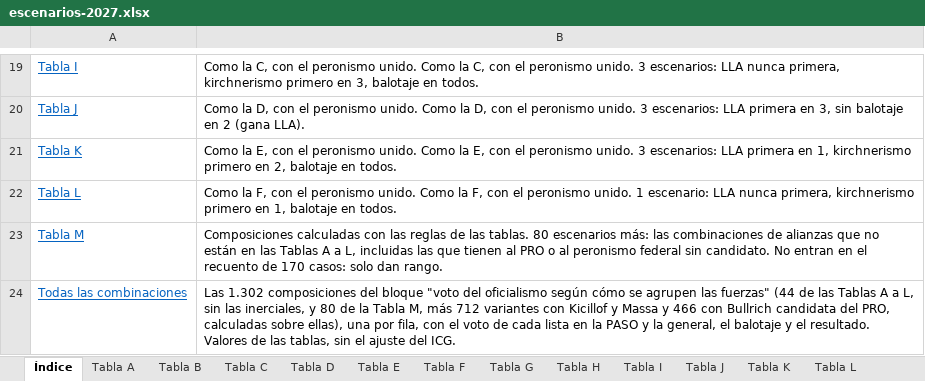
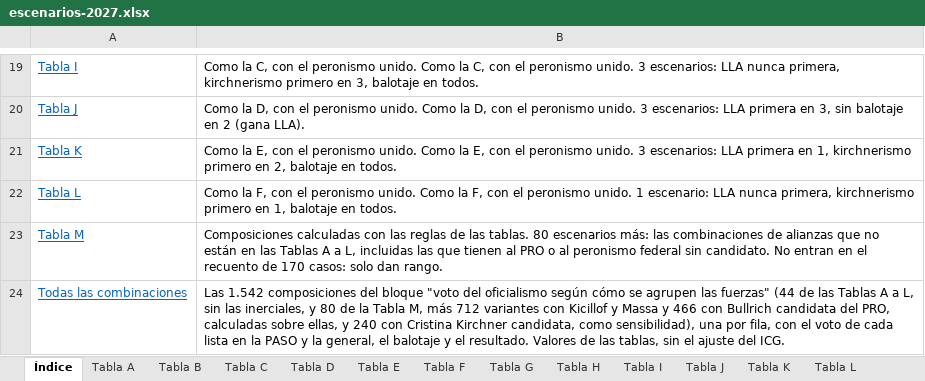
Before and after one commit to francomartinlopez/eleccionesargentina2027, an Excel workbook: datos/escenarios-2027.xlsx, sheet Índice, drawn as a sheet; only a part is shown, gaps mark what is left out; values as stored, in another font and other column widths than the file's, no borders; the diff names each change by its address in the sheet, - before the commit and + after, or states it on an @@ line.

```diff
--- a/datos/escenarios-2027.xlsx (sheet Índice)
+++ b/datos/escenarios-2027.xlsx (sheet Índice)
-B24: Las 1.302 composiciones del bloque "voto del oficialismo según cómo se agrupen las fuerzas" (44 de las Tablas A a L, sin las inerciales, y 80 de la Tabla M, más 712 variantes con Kicillof y Massa y 466 con Bullrich candidata del PRO, calculadas sobre ellas), una por…
+B24: Las 1.542 composiciones del bloque "voto del oficialismo según cómo se agrupen las fuerzas" (44 de las Tablas A a L, sin las inerciales, y 80 de la Tabla M, más 712 variantes con Kicillof y Massa y 466 con Bullrich candidata del PRO, calculadas sobre ellas, y 240 con Cristina Kirchner candidata, como sensibilidad), una por…
```
Also changed, not shown: sheet Todas las combinaciones, 7 other files.
